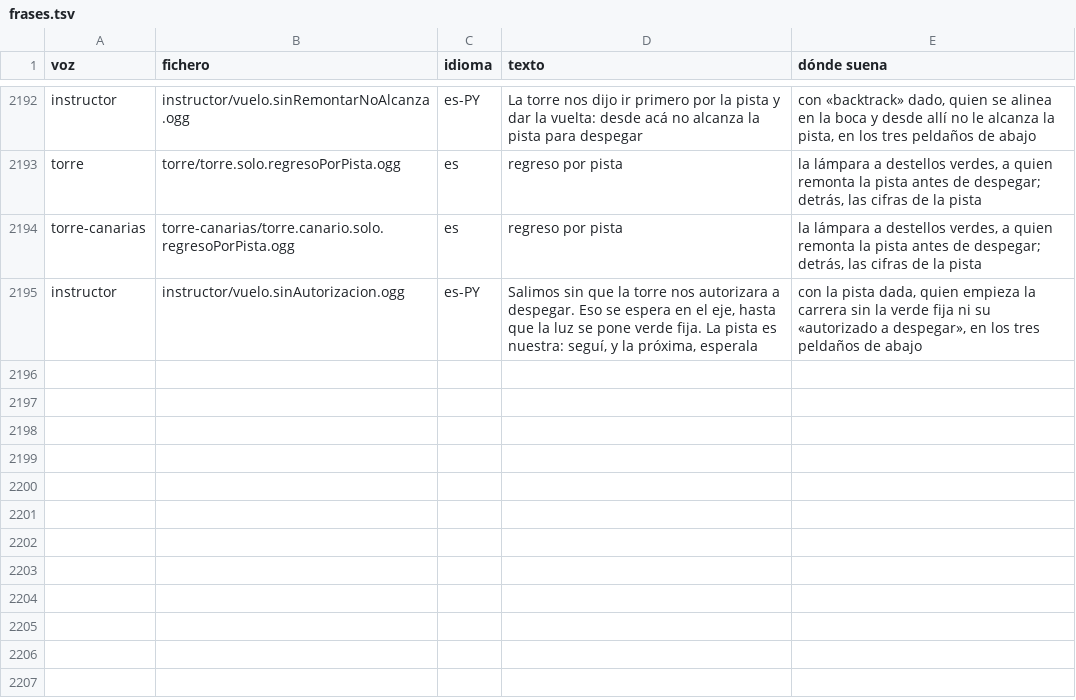
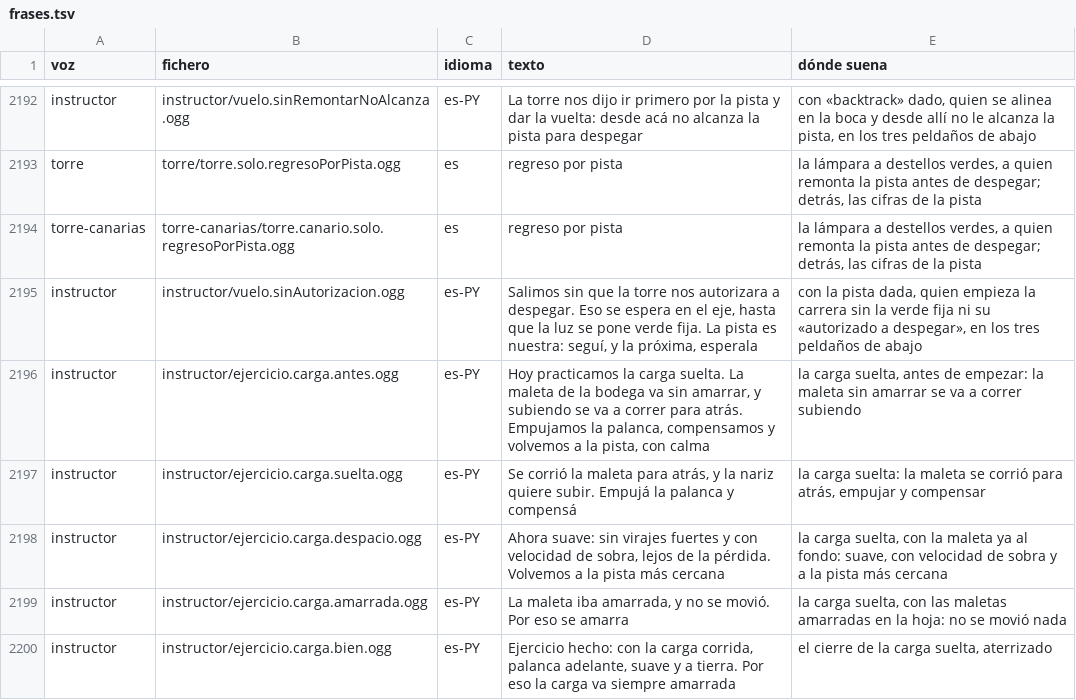
Before and after one commit to OksigeniaSL/oga-veve, a TSV file: docs/voces/frases.tsv, drawn as a sheet; only a part is shown, gaps mark what is left out; the diff names each change by its address in the sheet, - before the commit and + after, or states it on an @@ line.

Commit message:
Graba las cinco frases de la carga suelta (H38g) en la voz de la instructora, con su receta y en la lista de grabar

```diff
--- a/docs/voces/frases.tsv
+++ b/docs/voces/frases.tsv
+row 2196: instructor | instructor/ejercicio.carga.antes.ogg | es-PY | Hoy practicamos la carga suelta. La maleta de la bodega va sin amarrar, y subiendo se va a correr para atrás. Empujamos la palanca, compensamos y volvemos a la pista, con calma | la carga suelta, antes de empezar: la maleta sin amarrar se va a correr subiendo
+row 2197: instructor | instructor/ejercicio.carga.suelta.ogg | es-PY | Se corrió la maleta para atrás, y la nariz quiere subir. Empujá la palanca y compensá | la carga suelta: la maleta se corrió para atrás, empujar y compensar
+row 2198: instructor | instructor/ejercicio.carga.despacio.ogg | es-PY | Ahora suave: sin virajes fuertes y con velocidad de sobra, lejos de la pérdida. Volvemos a la pista más cercana | la carga suelta, con la maleta ya al fondo: suave, con velocidad de sobra y a la pista más cercana
+row 2199: instructor | instructor/ejercicio.carga.amarrada.ogg | es-PY | La maleta iba amarrada, y no se movió. Por eso se amarra | la carga suelta, con las maletas amarradas en la hoja: no se movió nada
+row 2200: instructor | instructor/ejercicio.carga.bien.ogg | es-PY | Ejercicio hecho: con la carga corrida, palanca adelante, suave y a tierra. Por eso la carga va siempre amarrada | el cierre de la carga suelta, aterrizado
```
Also changed, not shown: docs/voces/guion-instructor.tsv, 19 other files.
